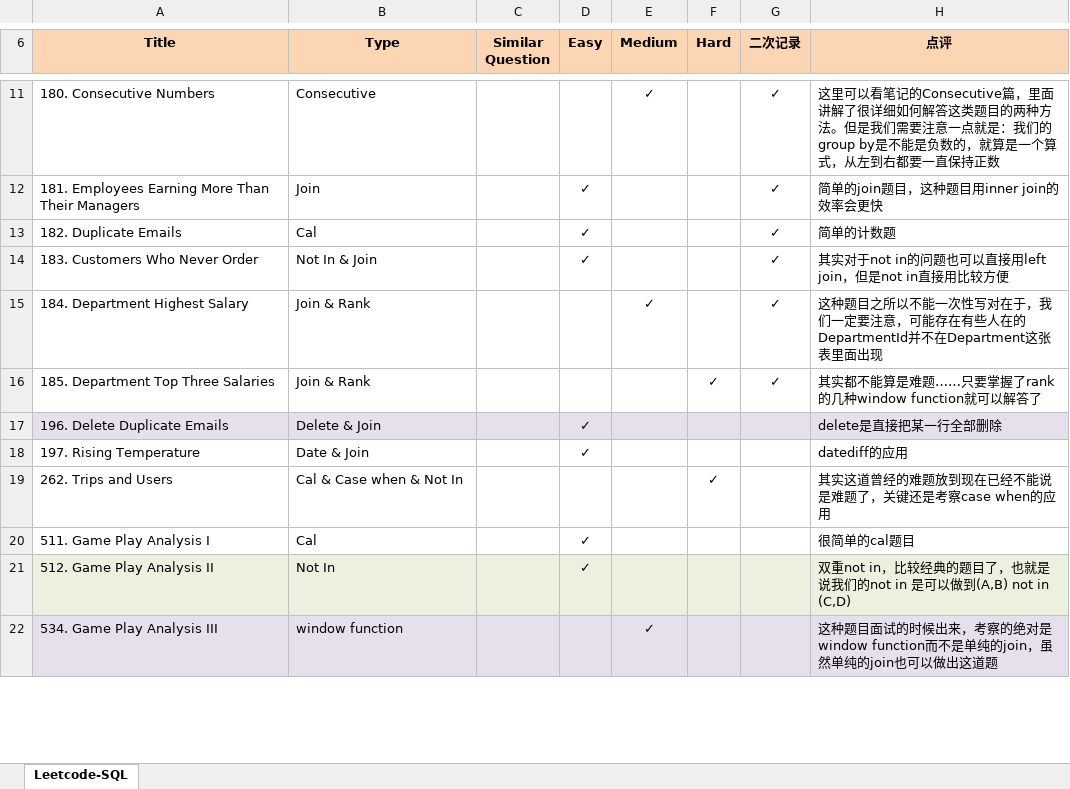
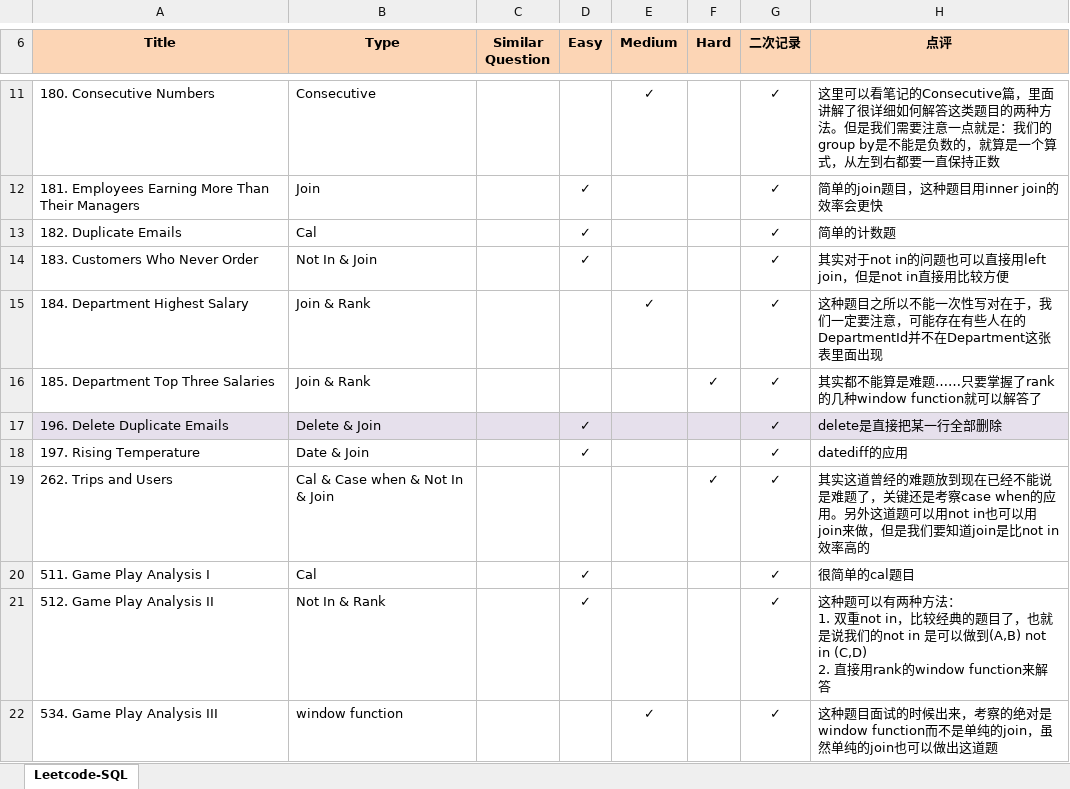
Before and after one commit to Jeanzw/LeetCode_Practice, an Excel workbook: SQL/leetcode - sql.xlsx, sheet Leetcode-SQL, drawn as a sheet; only a part is shown, gaps mark what is left out; values as stored, in another font and other column widths than the file's, no borders; ↵ is a line break in a cell; the diff covers the shown part only; the diff names each change by its address in the sheet, - before the commit and + after, or states it on an @@ line.

```diff
--- a/SQL/leetcode - sql.xlsx (sheet Leetcode-SQL)
+++ b/SQL/leetcode - sql.xlsx (sheet Leetcode-SQL)
-G17:G22 (二次记录): (empty)
+G17:G22 (二次记录): ✓
-B19 (Type): Cal & Case when & Not In
+B19 (Type): Cal & Case when & Not In & Join
-H19 (点评): …when的应用
+H19 (点评): …when的应用。另外这道题可以用not in也可以用join来做，但是我们要知道join是比not in效率高的
-A21:H21 fill: #EBF1DE
+A21:H21 fill: none
-B21 (Type): Not In
+B21 (Type): Not In & Rank
-H21 (点评): 双重not in，比较经典的题目了，也就是说我们的not in 是可以做到(A,B) not in (C,D)
+H21 (点评): 这种题可以有两种方法： ↵ 1. 双重not in，比较经典的题目了，也就是说我们的not in 是可以做到(A,B) not in (C,D) ↵ 2. 直接用rank的window function来解答
-A22:H22 fill: #E6E0EC
+A22:H22 fill: none
```
Also changed, not shown: 1 moved row and 8 edited cells elsewhere in this sheet, 5 other files.
